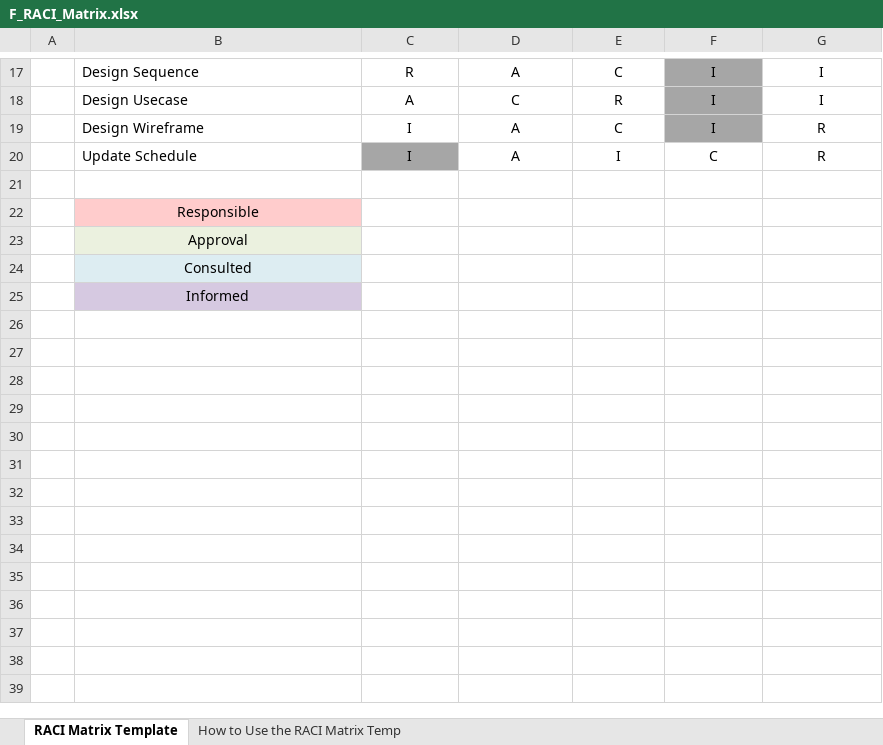
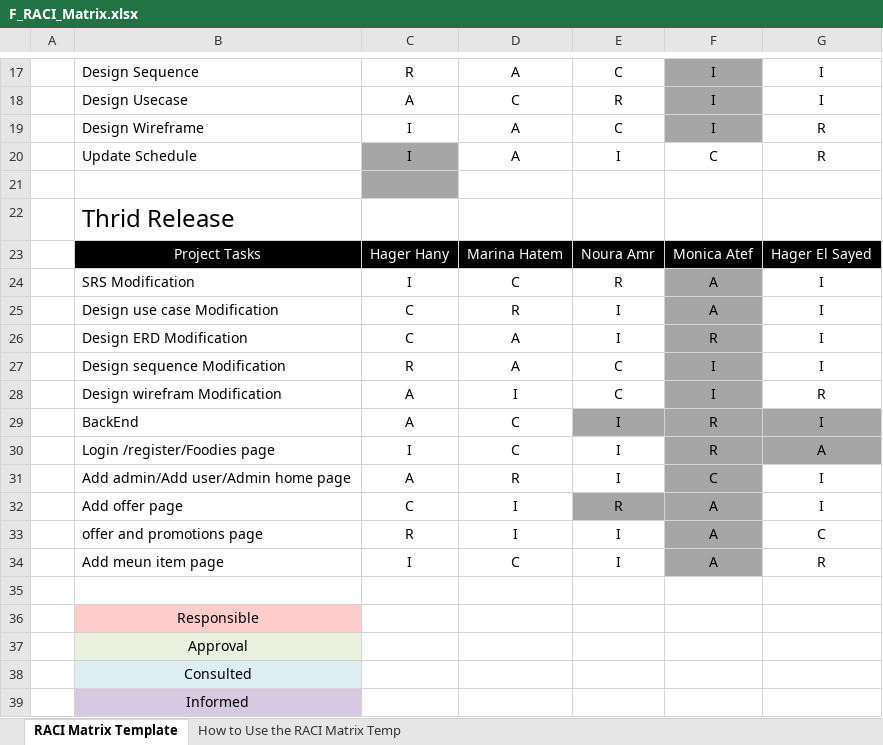
Before and after one commit to Aml-Nasser/QA_Foodies, an Excel workbook: Concept/F_RACI_Matrix.xlsx, sheet RACI Matrix Template, drawn as a sheet; only a part is shown, gaps mark what is left out; values as stored, in another font and other column widths than the file's, no borders; conditional formats not drawn; the diff names each change by its address in the sheet, - before the commit and + after, or states it on an @@ line.

Commit message:
third release in RACI matrix

```diff
--- a/Concept/F_RACI_Matrix.xlsx (sheet RACI Matrix Template)
+++ b/Concept/F_RACI_Matrix.xlsx (sheet RACI Matrix Template)
-C21 fill: none
+C21 fill: #A6A6A6
+row 22:  | Thrid Release
+row 23:  | Project Tasks | Hager Hany | Marina Hatem | Noura Amr | Monica Atef | Hager El Sayed
+row 24:  | SRS Modification | I | C | R | A | I
+row 25:  | Design use case Modification | C | R | I | A | I
+row 26:  | Design ERD Modification | C | A | I | R | I
+row 27:  | Design sequence Modification | R | A | C | I | I
+row 28:  | Design wirefram Modification | A | I | C | I | R
+row 29:  | BackEnd | A | C | I | R | I
+row 30:  | Login /register/Foodies page | I | C | I | R | A
+row 31:  | Add admin/Add user/Admin home page | A | R | I | C | I
+row 32:  | Add offer page | C | I | R | A | I
+row 33:  | offer and promotions page | R | I | I | A | C
+row 34:  | Add meun item page | I | C | I | A | R
+row 35: (empty)
```
